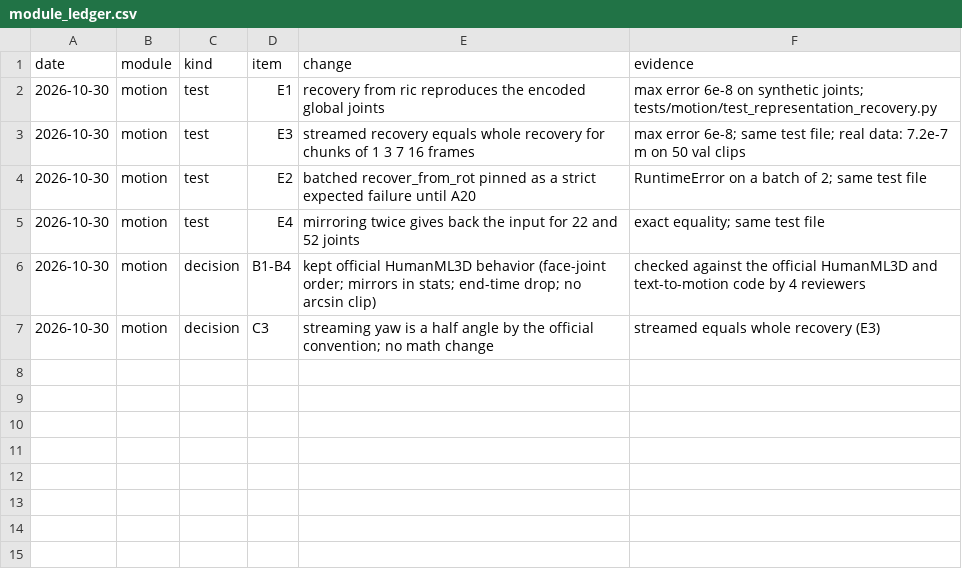
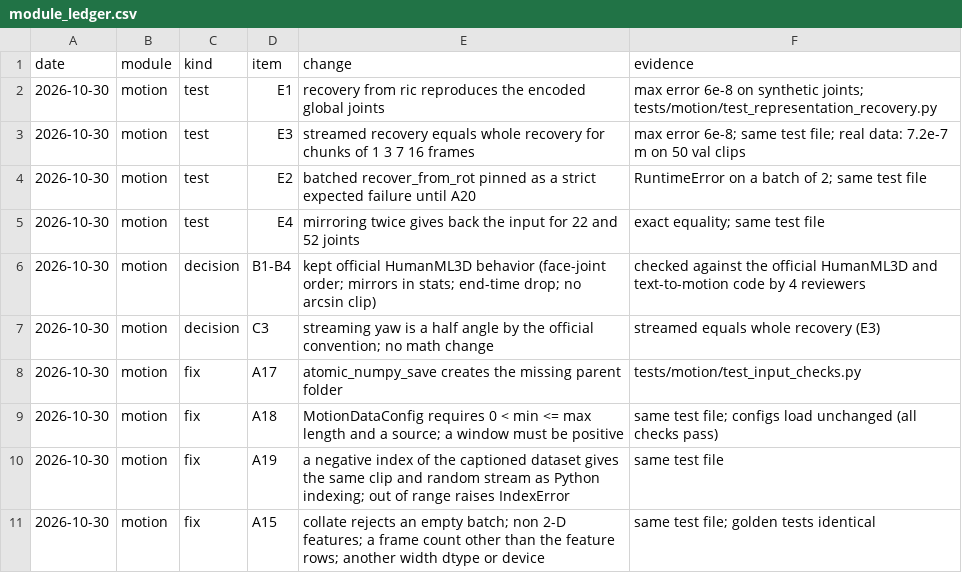
Before and after one commit to CatalinButacu/GenAI-Text2Motion, a CSV file: doc/notes/module_ledger.csv, drawn as a sheet.

Commit message:
motion A15 A17 A18 A19: collate, data config, window and dataset index checks, and atomic_numpy_save creates its folder; golden tests identical

```diff
--- a/doc/notes/module_ledger.csv
+++ b/doc/notes/module_ledger.csv
@@ -7 +7,5 @@ date,module,kind,item,change,evidence
 2026-10-30,motion,decision,C3,streaming yaw is a half angle by the official convention; no math change,streamed equals whole recovery (E3)
+2026-10-30,motion,fix,A17,atomic_numpy_save creates the missing parent folder,tests/motion/test_input_checks.py
+2026-10-30,motion,fix,A18,MotionDataConfig requires 0 < min <= max length and a source; a window must be positive,same test file; configs load unchanged (all checks pass)
+2026-10-30,motion,fix,A19,a negative index of the captioned dataset gives the same clip and random stream as Python indexing; out of range raises IndexError,same test file
+2026-10-30,motion,fix,A15,collate rejects an empty batch; non 2-D features; a frame count other than the feature rows; another width dtype or device,same test file; golden tests identical
```
Also changed, not shown: 4 other files.
